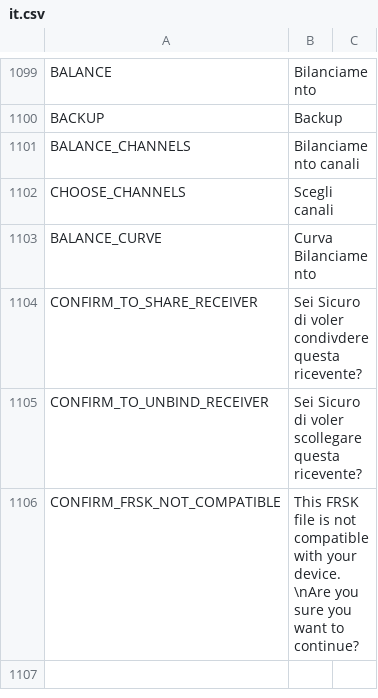
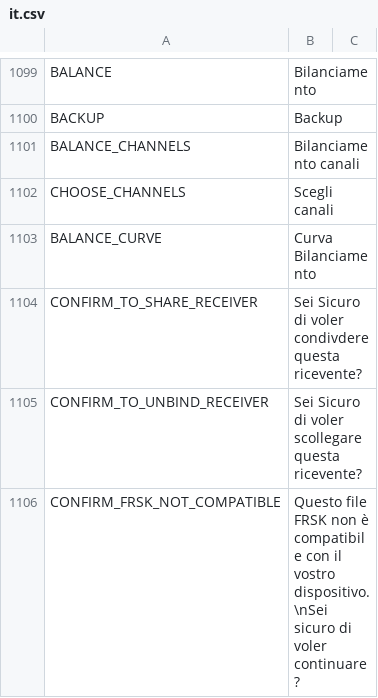
Before and after one commit to tbrautaset/ETHOS-Feedback-Community, a CSV file: translations/display/it.csv, drawn as a sheet; only a part is shown, gaps mark what is left out.

Commit message:
Update it.csv

```diff
--- a/translations/display/it.csv
+++ b/translations/display/it.csv
@@ -1105,2 +1105,2 @@ CONFIRM_TO_SHARE_RECEIVER,"Sei Sicuro di voler condivdere questa ricevente?",
 CONFIRM_TO_UNBIND_RECEIVER,"Sei Sicuro di voler scollegare questa ricevente?",
-CONFIRM_FRSK_NOT_COMPATIBLE,"This FRSK file is not compatible with your device.\nAre you sure you want to continue?"
+CONFIRM_FRSK_NOT_COMPATIBLE,"Questo file FRSK non è compatibile con il vostro dispositivo.\nSei sicuro di voler continuare?"
```
